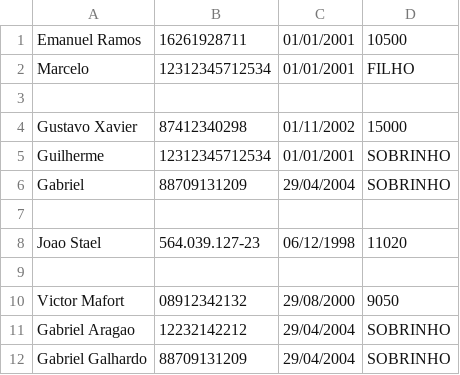
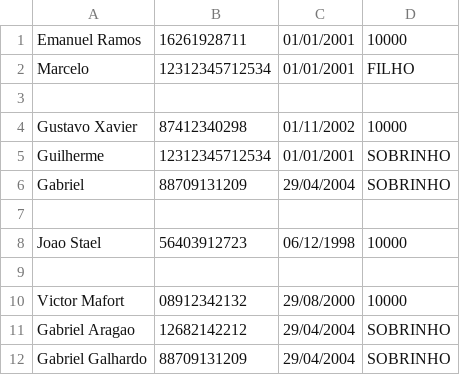
Before and after one commit to GustavoXavier-Saldanha/Projeto-Final-POO, a CSV file: entradas.csv, drawn as a sheet.

Commit message:
teste

```diff
--- a/entradas.csv
+++ b/entradas.csv
@@ -1,5 +1,5 @@
-Emanuel Ramos;16261928711;01/01/2001;10500
+Emanuel Ramos;16261928711;01/01/2001;10000
 Marcelo;12312345712534;01/01/2001;FILHO
 
-Gustavo Xavier;87412340298;01/11/2002;15000
+Gustavo Xavier;87412340298;01/11/2002;10000
 Guilherme;12312345712534;01/01/2001;SOBRINHO
@@ -7,6 +7,6 @@ Gabriel;88709131209;29/04/2004;SOBRINHO
 
-Joao Stael;564.039.127-23;06/12/1998;11020
+Joao Stael;56403912723;06/12/1998;10000
 
-Victor Mafort;08912342132;29/08/2000;9050
-Gabriel Aragao;12232142212;29/04/2004;SOBRINHO
+Victor Mafort;08912342132;29/08/2000;10000
+Gabriel Aragao;12682142212;29/04/2004;SOBRINHO
 Gabriel Galhardo;88709131209;29/04/2004;SOBRINHO
```
